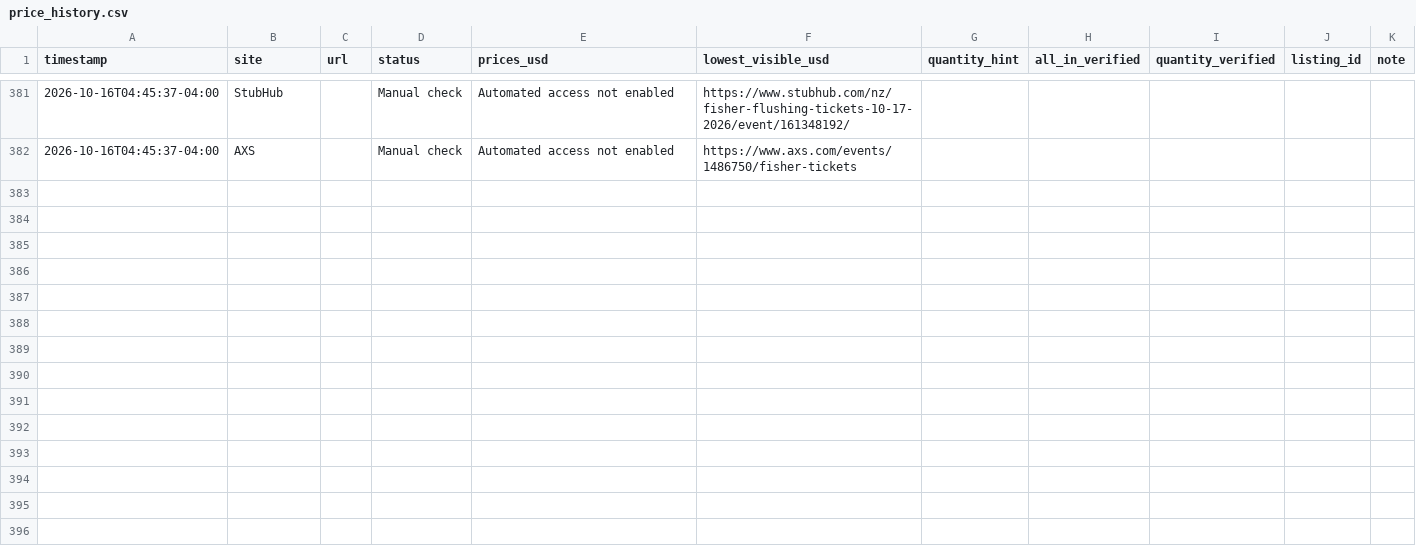
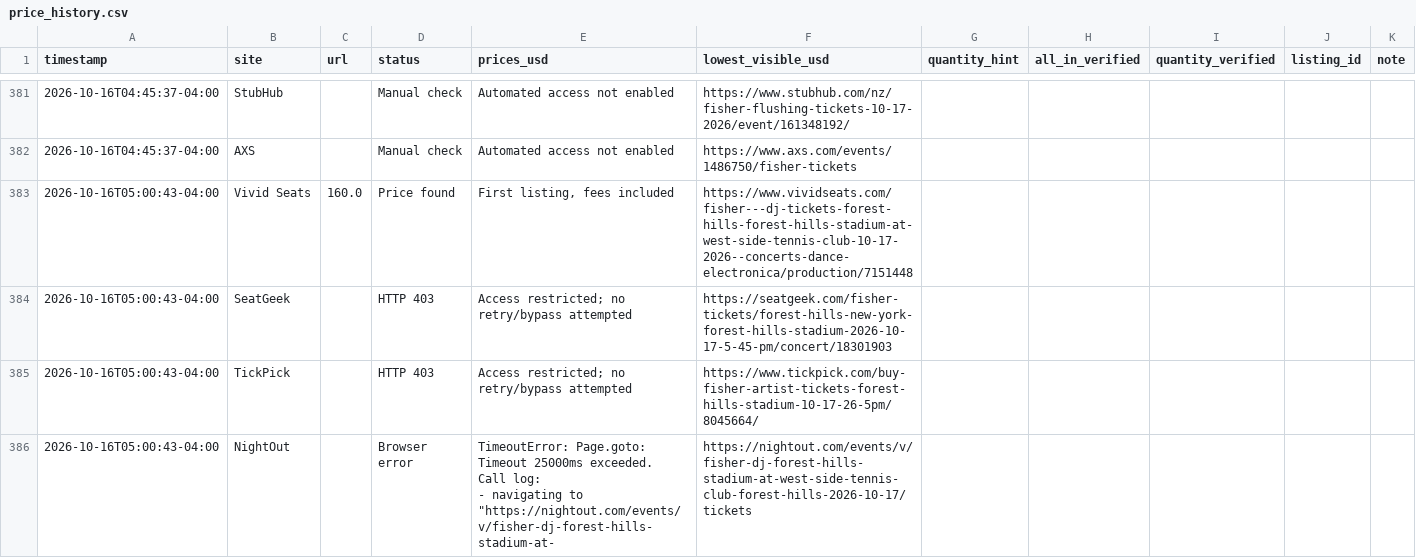
Before and after one commit to yassinvila/ticket-tracker, a CSV file: data/price_history.csv, drawn as a sheet; only a part is shown, gaps mark what is left out; ↵ is a line break in a cell; the diff covers the shown part only; the diff names each change by its address in the sheet, - before the commit and + after, or states it on an @@ line.

```diff
--- a/data/price_history.csv
+++ b/data/price_history.csv
+row 383: 2026-10-16T05:00:43-04:00 | Vivid Seats | 160.0 | Price found | First listing, fees included | https://www.vividseats.com/fisher---dj-tickets-forest-hills-forest-hills-stadium-at-west-side-tennis-club-10-17-2026--concerts-dance-electronica/production/7151448
+row 384: 2026-10-16T05:00:43-04:00 | SeatGeek |  | HTTP 403 | Access restricted; no retry/bypass attempted | https://seatgeek.com/fisher-tickets/forest-hills-new-york-forest-hills-stadium-2026-10-17-5-45-pm/concert/18301903
+row 385: 2026-10-16T05:00:43-04:00 | TickPick |  | HTTP 403 | Access restricted; no retry/bypass attempted | https://www.tickpick.com/buy-fisher-artist-tickets-forest-hills-stadium-10-17-26-5pm/8045664/
+row 386: 2026-10-16T05:00:43-04:00 | NightOut |  | Browser error | TimeoutError: Page.goto: Timeout 25000ms exceeded. ↵ Call log: ↵ - navigating to "https://nightout.com/events/v/fisher-dj-forest-hills-stadium-at- | https://nightout.com/events/v/fisher-dj-forest-hills-stadium-at-west-side-tennis-club-forest-hills-2026-10-17/tickets
```
Also changed, not shown: 4 added rows elsewhere in this file.
